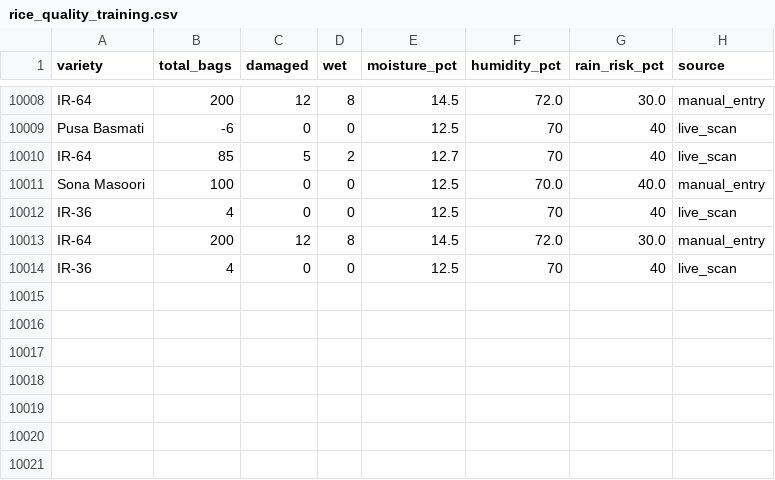
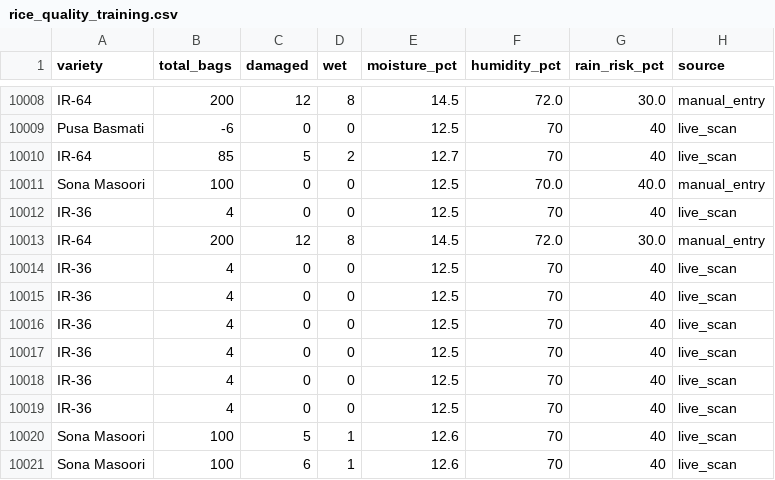
Before and after one commit to Manjeetcoder2819/ai_powered-rice-prepcurement-and-Warehouse, a CSV file: backend/datasets/rice_quality_training.csv, drawn as a sheet; only a part is shown, gaps mark what is left out.

```diff
--- a/backend/datasets/rice_quality_training.csv
+++ b/backend/datasets/rice_quality_training.csv
@@ -10014 +10014,8 @@ IR-64,200,12,8,14.5,72.0,30.0,manual_entry
 IR-36,4,0,0,12.5,70,40,live_scan
+IR-36,4,0,0,12.5,70,40,live_scan
+IR-36,4,0,0,12.5,70,40,live_scan
+IR-36,4,0,0,12.5,70,40,live_scan
+IR-36,4,0,0,12.5,70,40,live_scan
+IR-36,4,0,0,12.5,70,40,live_scan
+Sona Masoori,100,5,1,12.6,70,40,live_scan
+Sona Masoori,100,6,1,12.6,70,40,live_scan
```
Also changed, not shown: 5 other files.
